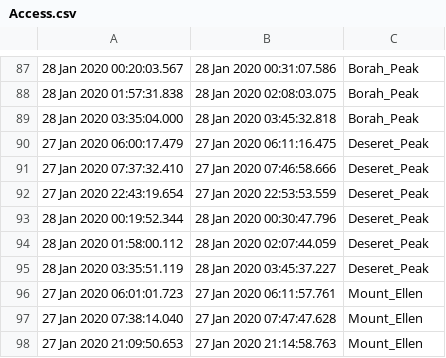
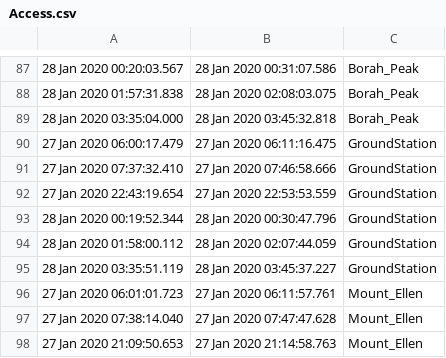
Before and after one commit to cnmcferren/MOCIModesScheduling, a CSV file: Access.csv, drawn as a sheet; only a part is shown, gaps mark what is left out.

Commit message:
Updated

```diff
--- a/Access.csv
+++ b/Access.csv
@@ -89,8 +89,8 @@
 28 Jan 2020 03:35:04.000,28 Jan 2020 03:45:32.818,Borah_Peak
-27 Jan 2020 06:00:17.479,27 Jan 2020 06:11:16.475,Deseret_Peak
-27 Jan 2020 07:37:32.410,27 Jan 2020 07:46:58.666,Deseret_Peak
-27 Jan 2020 22:43:19.654,27 Jan 2020 22:53:53.559,Deseret_Peak
-28 Jan 2020 00:19:52.344,28 Jan 2020 00:30:47.796,Deseret_Peak
-28 Jan 2020 01:58:00.112,28 Jan 2020 02:07:44.059,Deseret_Peak
-28 Jan 2020 03:35:51.119,28 Jan 2020 03:45:37.227,Deseret_Peak
+27 Jan 2020 06:00:17.479,27 Jan 2020 06:11:16.475,GroundStation
+27 Jan 2020 07:37:32.410,27 Jan 2020 07:46:58.666,GroundStation
+27 Jan 2020 22:43:19.654,27 Jan 2020 22:53:53.559,GroundStation
+28 Jan 2020 00:19:52.344,28 Jan 2020 00:30:47.796,GroundStation
+28 Jan 2020 01:58:00.112,28 Jan 2020 02:07:44.059,GroundStation
+28 Jan 2020 03:35:51.119,28 Jan 2020 03:45:37.227,GroundStation
 27 Jan 2020 06:01:01.723,27 Jan 2020 06:11:57.761,Mount_Ellen
```
